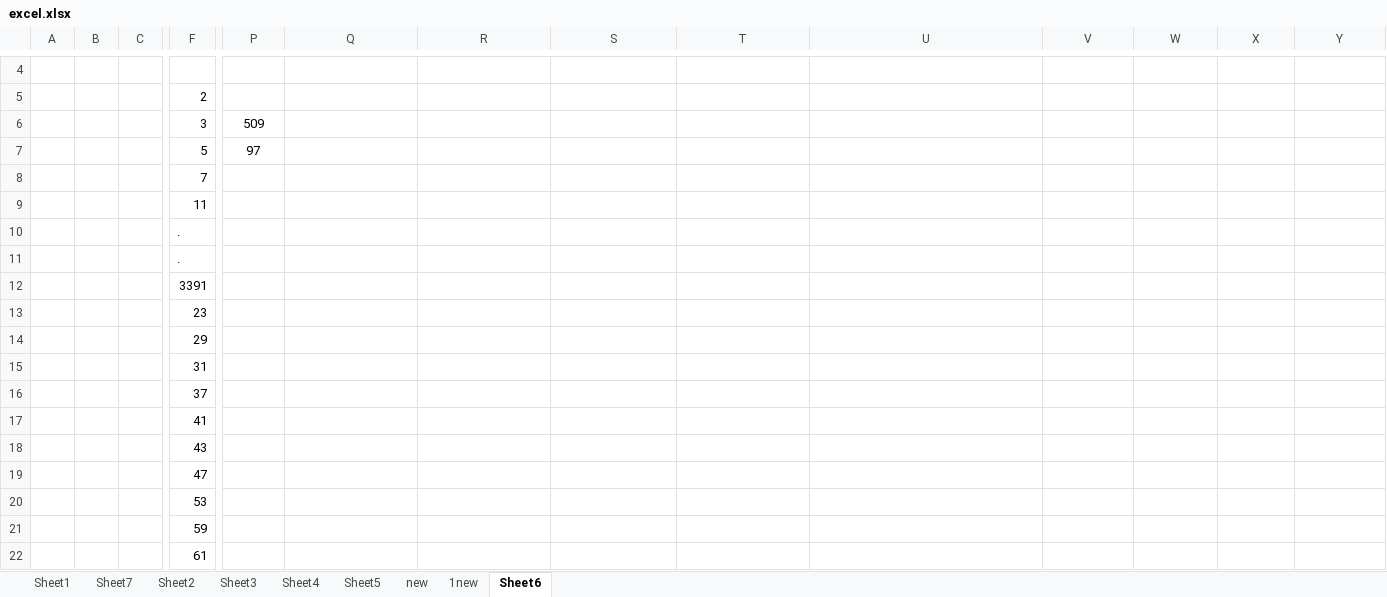
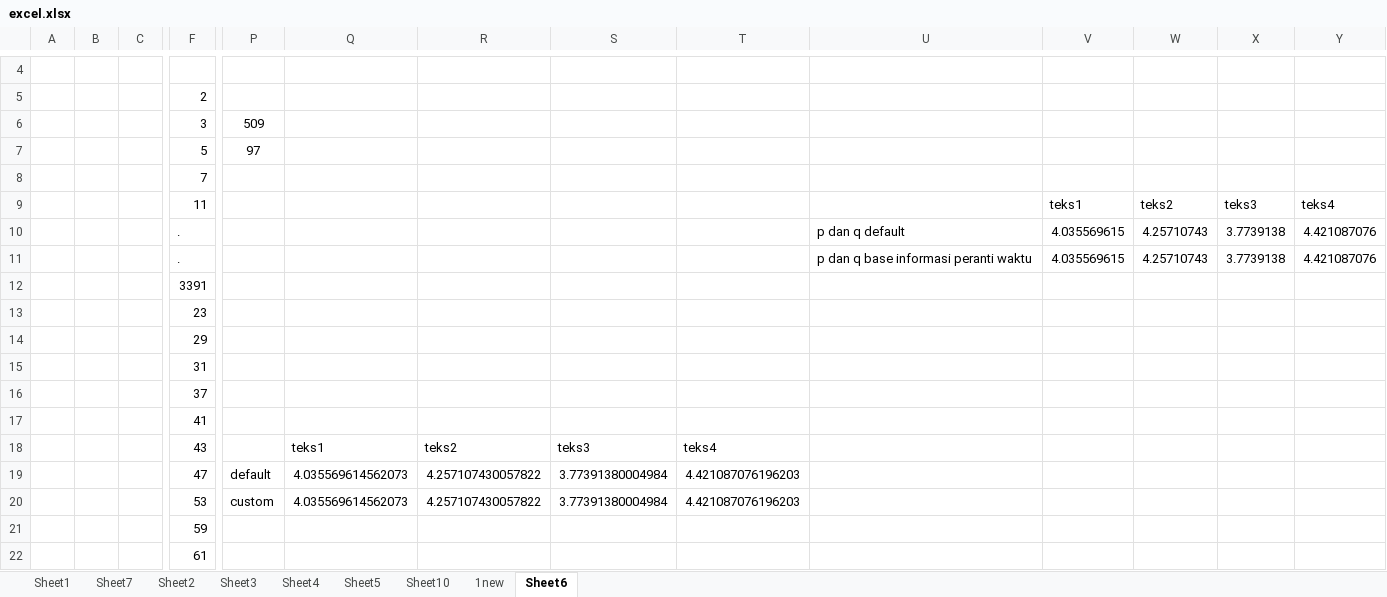
Before and after one commit to yogithesymbian/doc-pembangkitan-kunci-private-pada-enkrip-rsa-menggunakan-informasi-device, an Excel workbook: new/excel.xlsx, sheet Sheet6, drawn as a sheet; only a part is shown, gaps mark what is left out; values as stored, in another font and other column widths than the file's, no borders; charts and pictures not drawn; removed rows and columns are numbered as before the commit, all else as after; rows hold the shown columns only; the diff names each change by its address in the sheet, - before the commit and + after, or states it on an @@ line.

```diff
--- a/new/excel.xlsx (sheet Sheet6)
+++ b/new/excel.xlsx (sheet Sheet6)
-sheet tab: new
+sheet tab: Sheet10
-row 9:  |  |  | 11
-row 10:  |  |  | .
-row 11:  |  |  | .
+row 9:  |  |  | 11 |  |  |  |  |  |  | teks1 | teks2 | teks3 | teks4
+row 10:  |  |  | . |  |  |  |  |  | p dan q default | 4.035569615 | 4.25710743 | 3.7739138 | 4.421087076
+row 11:  |  |  | . |  |  |  |  |  | p dan q base informasi peranti waktu | 4.035569615 | 4.25710743 | 3.7739138 | 4.421087076
-row 18:  |  |  | 43
-row 19:  |  |  | 47
-row 20:  |  |  | 53
+row 18:  |  |  | 43 |  | teks1 | teks2 | teks3 | teks4
+row 19:  |  |  | 47 | default | 4.035569614562073 | 4.257107430057822 | 3.77391380004984 | 4.421087076196203
+row 20:  |  |  | 53 | custom | 4.035569614562073 | 4.257107430057822 | 3.77391380004984 | 4.421087076196203
```
Also changed, not shown: sheet Sheet5, sheet 1new, sheet Sheet2, charts or pictures, 12 other files.
